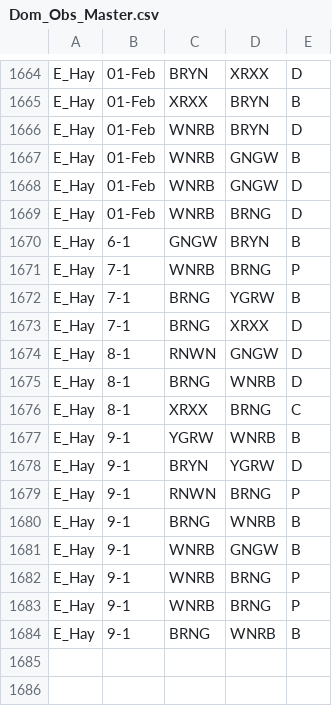
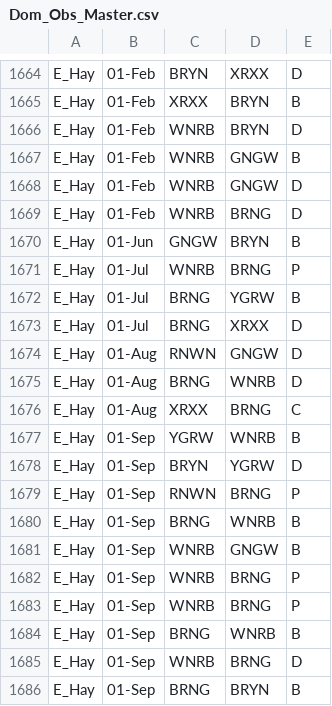
Before and after one commit to QuinlanMann/Pukeko_Dom_Observations, a CSV file: Dom_Obs_Master.csv, drawn as a sheet; only a part is shown, gaps mark what is left out.

Commit message:
ADDED EHAY SEP 9

```diff
--- a/Dom_Obs_Master.csv
+++ b/Dom_Obs_Master.csv
@@ -1669,16 +1669,18 @@ E_Hay,01-Feb,WNRB,GNGW,D
 E_Hay,01-Feb,WNRB,BRNG,D
-E_Hay,6-1,GNGW,BRYN,B
-E_Hay,7-1,WNRB,BRNG,P
-E_Hay,7-1,BRNG,YGRW,B
-E_Hay,7-1,BRNG,XRXX,D
-E_Hay,8-1,RNWN,GNGW,D
-E_Hay,8-1,BRNG,WNRB,D
-E_Hay,8-1,XRXX,BRNG,C
-E_Hay,9-1,YGRW,WNRB,B
-E_Hay,9-1,BRYN,YGRW,D
-E_Hay,9-1,RNWN,BRNG,P
-E_Hay,9-1,BRNG,WNRB,B
-E_Hay,9-1,WNRB,GNGW,B
-E_Hay,9-1,WNRB,BRNG,P
-E_Hay,9-1,WNRB,BRNG,P
-E_Hay,9-1,BRNG,WNRB,B
+E_Hay,01-Jun,GNGW,BRYN,B
+E_Hay,01-Jul,WNRB,BRNG,P
+E_Hay,01-Jul,BRNG,YGRW,B
+E_Hay,01-Jul,BRNG,XRXX,D
+E_Hay,01-Aug,RNWN,GNGW,D
+E_Hay,01-Aug,BRNG,WNRB,D
+E_Hay,01-Aug,XRXX,BRNG,C
+E_Hay,01-Sep,YGRW,WNRB,B
+E_Hay,01-Sep,BRYN,YGRW,D
+E_Hay,01-Sep,RNWN,BRNG,P
+E_Hay,01-Sep,BRNG,WNRB,B
+E_Hay,01-Sep,WNRB,GNGW,B
+E_Hay,01-Sep,WNRB,BRNG,P
+E_Hay,01-Sep,WNRB,BRNG,P
+E_Hay,01-Sep,BRNG,WNRB,B
+E_Hay,01-Sep,WNRB,BRNG,D
+E_Hay,01-Sep,BRNG,BRYN,B
```
